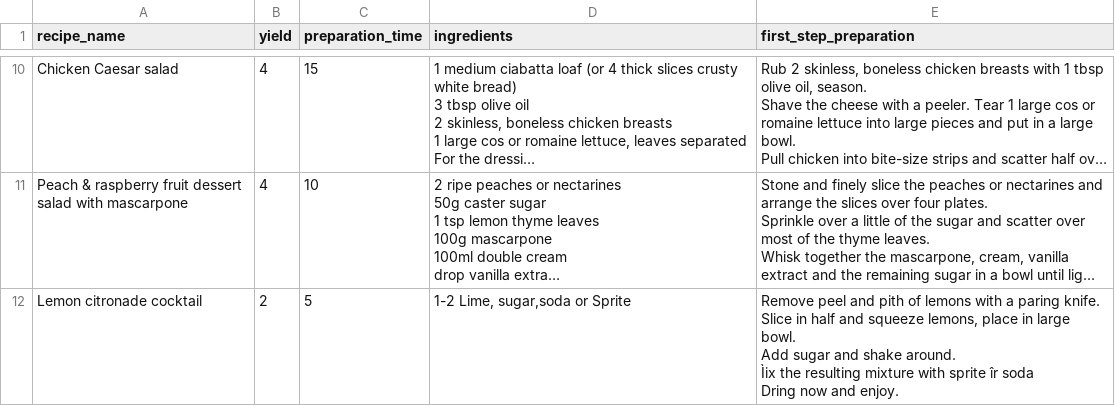
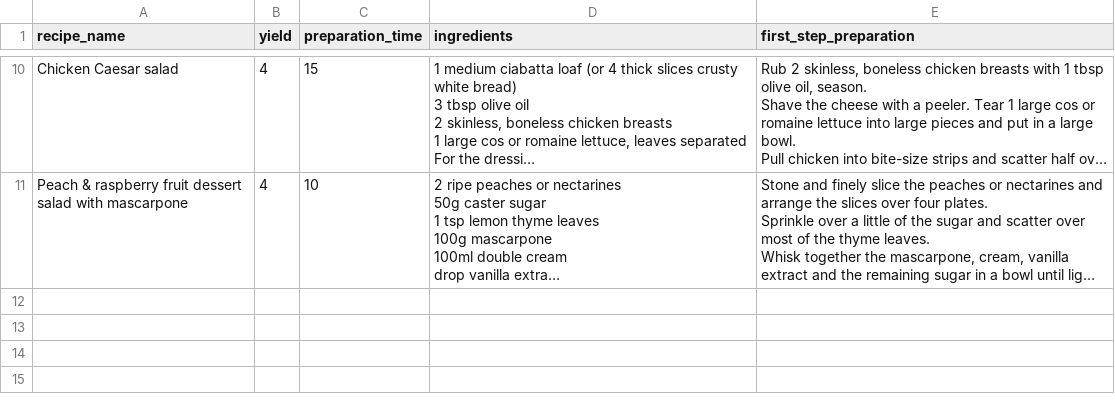
Before and after one commit to IvayloIvanov88/Recipe-CookBook, a CSV file: src/main/java/src/recipe.csv, drawn as a sheet; only a part is shown, gaps mark what is left out; long unchanged cells end in …; ↵ is a line break in a cell; the diff names each change by its address in the sheet, - before the commit and + after, or states it on an @@ line.

Commit message:
Moving operation with CSV from utils to CsvOperation. Rename utils in RecipesOperation.

```diff
--- a/src/main/java/src/recipe.csv
+++ b/src/main/java/src/recipe.csv
-row 12: Lemon citronade cocktail | 2 | 5 | 1-2 Lime, sugar,soda or Sprite | Remove peel and pith of lemons with a paring knife. ↵ Slice in half and squeeze lemons, place in large bowl. ↵ Add sugar and shake around. ↵ Ìix the resulting mixture with sprite îr soda ↵ Dring now and enjoy.
```
Also changed, not shown: 6 other files.
